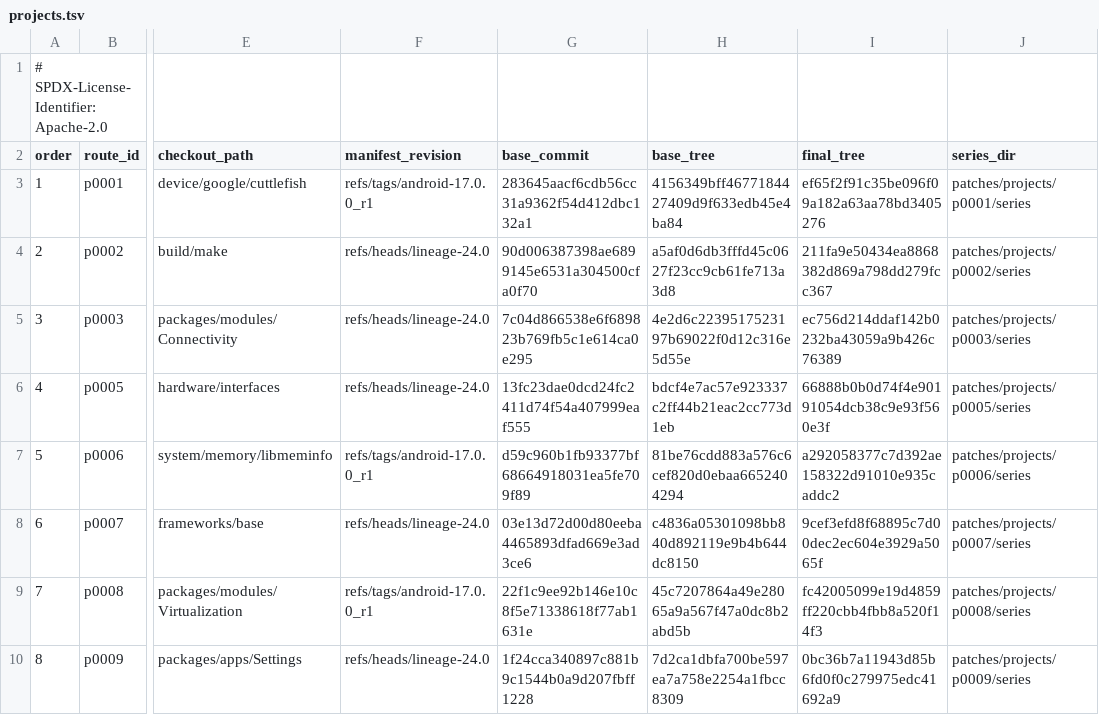
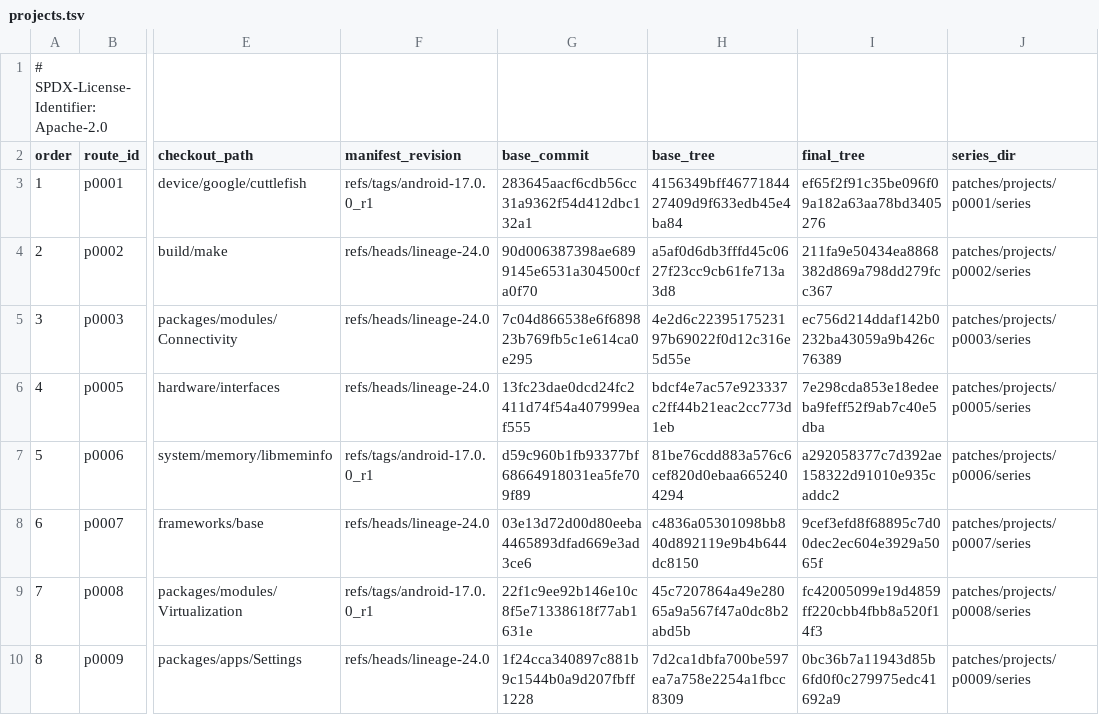
Before and after one commit to 1972nollus/Kernarium, a TSV file: android/lineage-24/patches/projects.tsv, drawn as a sheet; only a part is shown, gaps mark what is left out; the diff names each change by its address in the sheet, - before the commit and + after, or states it on an @@ line.

```diff
--- a/android/lineage-24/patches/projects.tsv
+++ b/android/lineage-24/patches/projects.tsv
-I6 (final_tree): 66888b0b0d74f4e90191054dcb38c9e93f560e3f
+I6 (final_tree): 7e298cda853e18edeeba9feff52f9ab7c40e5dba
```
Also changed, not shown: 2 other files.
